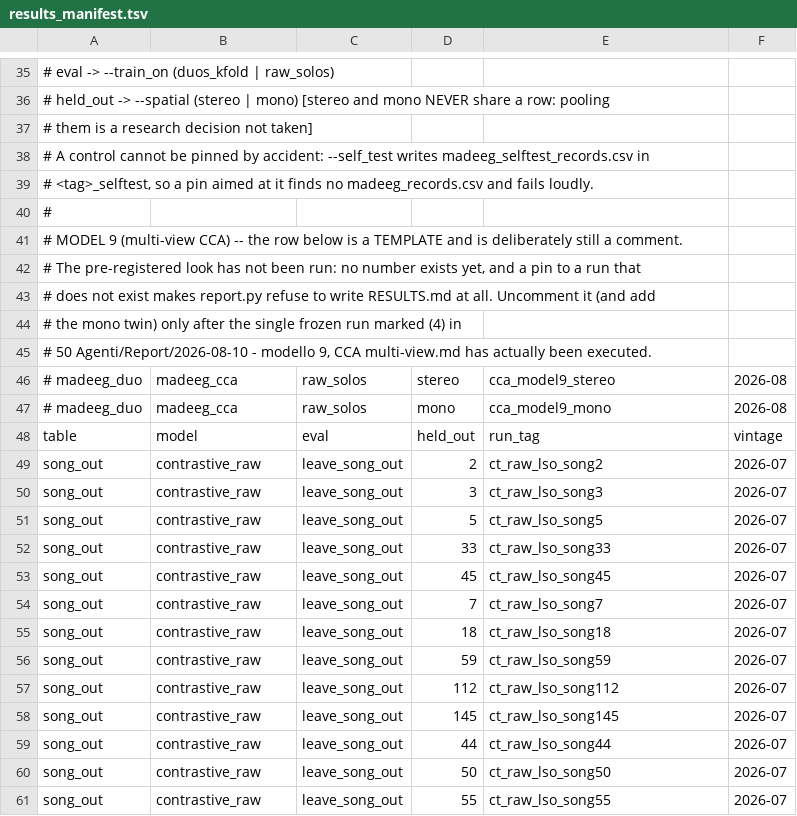
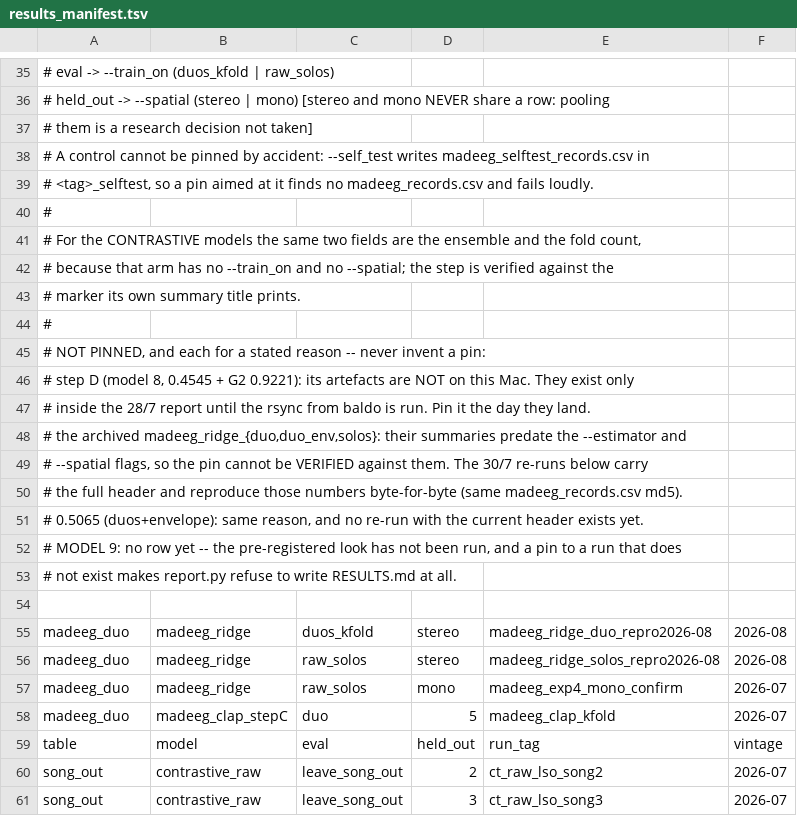
Before and after one commit to giampyhatesyou/EEG-Decoding-with-CLAP, a TSV file: results_manifest.tsv, drawn as a sheet; only a part is shown, gaps mark what is left out; the shorter side is filled out with more unchanged rows.

Commit message:
feat(madeeg): the replacement gate (own-vs-other) and the paired alpha test
The step-1 gate was ill-posed: inner_val_r is a reconstruction loss and ridge is
the estimator that minimises it at full rank, while the CCA back-projection is a
reduced-rank regression. It could not be won. It is replaced, not deleted.

--own_vs_other: on held-out SOLO segments, does an estimator score a segment's EEG
higher against its own audio than against another solo's? Discrimination -- the
quantity de Cheveigne's claim is about -- on training material, so no duo is loaded
and no attention decision is taken. Each estimator uses its OWN similarity and only
the accuracies are compared; native_score() is where that rule lives. Pairs are
mutual and scored in both directions, so the null is exactly 0.5 by symmetry.
madeeg_diagnose.py --mcnemar pairs two runs on the same comparisons and refuses to
pretend a partial intersection is the same test.

--alpha_li: the alpha laterality index on the symmetric pairs, scored on twin pairs,
with --alpha_inject as its positive control. Outside the CCA on purpose: alpha
lateralization is tonic and a within-trial correlation centres tonic levels out.
The contralateral direction is fixed in the code before any number and is not
flipped afterwards. Null 0.5 by exchangeability of the twins, asserted in the
module self-check. Mono is the control arm and cannot be pooled with stereo.

duo_eeg_segments() is now shared by the reconstruction trial builder and the alpha
index, so the two cannot drift apart on which samples are a trial. The ridge
canaries reproduce byte-identically after the extraction.

report.py: the MAD-EEG arm is pinnable for real now -- reconstruction and
contrastive runs have different files and different identifying fields, and a pin
that cannot be verified is rejected rather than trusted. results_manifest.tsv pins
models 6 and 7 (0.5584, 0.4805, 0.5267, 0.3766); step D and the envelope run are
left out with the reason written down.

```diff
--- a/results_manifest.tsv
+++ b/results_manifest.tsv
@@ -40,9 +40,20 @@
 #
-# MODEL 9 (multi-view CCA) -- the row below is a TEMPLATE and is deliberately still a comment.
-#   The pre-registered look has not been run: no number exists yet, and a pin to a run that
-#   does not exist makes report.py refuse to write RESULTS.md at all. Uncomment it (and add
-#   the mono twin) only after the single frozen run marked (4) in
-#   50 Agenti/Report/2026-08-10 - modello 9, CCA multi-view.md has actually been executed.
-# madeeg_duo	madeeg_cca	raw_solos	stereo	cca_model9_stereo	2026-08
-# madeeg_duo	madeeg_cca	raw_solos	mono	cca_model9_mono	2026-08
+#   For the CONTRASTIVE models the same two fields are the ensemble and the fold count,
+#   because that arm has no --train_on and no --spatial; the step is verified against the
+#   marker its own summary title prints.
+#
+# NOT PINNED, and each for a stated reason -- never invent a pin:
+#   step D (model 8, 0.4545 + G2 0.9221): its artefacts are NOT on this Mac. They exist only
+#     inside the 28/7 report until the rsync from baldo is run. Pin it the day they land.
+#   the archived madeeg_ridge_{duo,duo_env,solos}: their summaries predate the --estimator and
+#     --spatial flags, so the pin cannot be VERIFIED against them. The 30/7 re-runs below carry
+#     the full header and reproduce those numbers byte-for-byte (same madeeg_records.csv md5).
+#   0.5065 (duos+envelope): same reason, and no re-run with the current header exists yet.
+# MODEL 9: no row yet -- the pre-registered look has not been run, and a pin to a run that does
+#   not exist makes report.py refuse to write RESULTS.md at all.
+
+madeeg_duo	madeeg_ridge	duos_kfold	stereo	madeeg_ridge_duo_repro2026-08	2026-08
+madeeg_duo	madeeg_ridge	raw_solos	stereo	madeeg_ridge_solos_repro2026-08	2026-08
+madeeg_duo	madeeg_ridge	raw_solos	mono	madeeg_exp4_mono_confirm	2026-07
+madeeg_duo	madeeg_clap_stepC	duo	5	madeeg_clap_kfold	2026-07
 table	model	eval	held_out	run_tag	vintage
```
Also changed, not shown: 5 other files.
